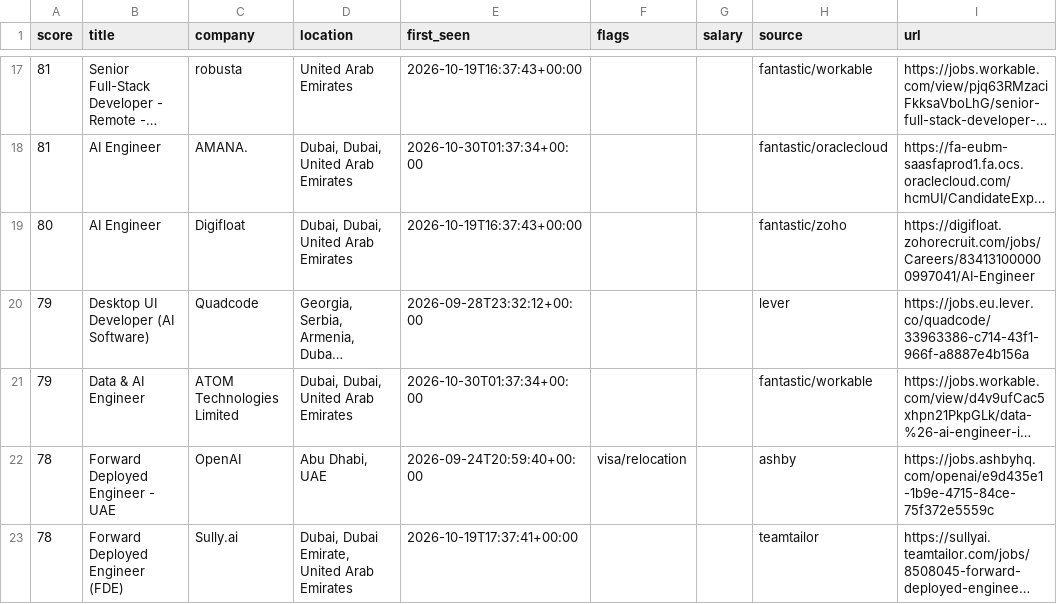
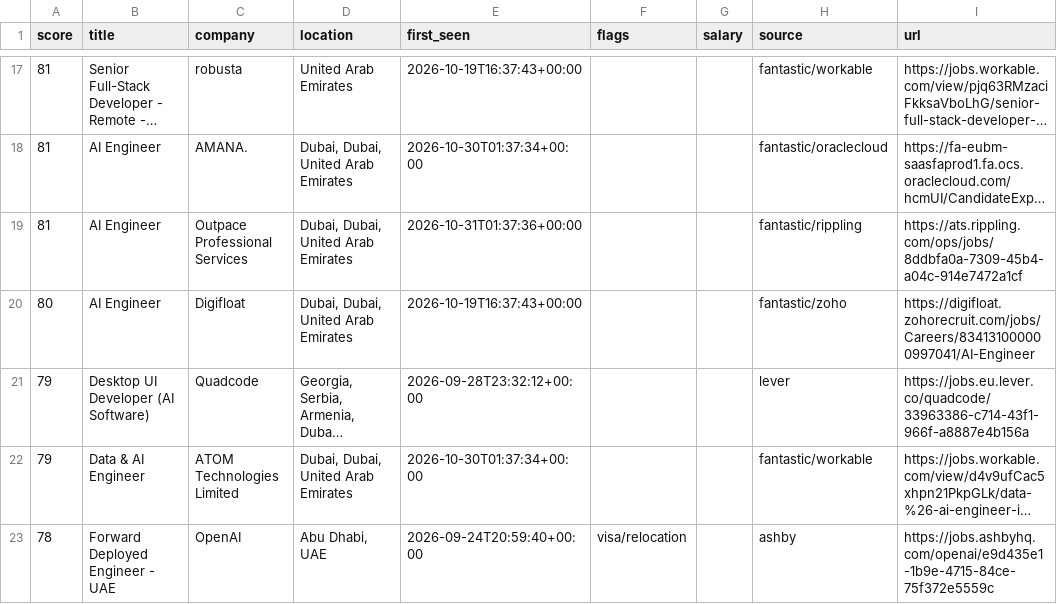
Before and after one commit to hafiz-hilalhumaid/uae-job-radar, a CSV file: data/matches.csv, drawn as a sheet; only a part is shown, gaps mark what is left out; the shorter side is filled out with more unchanged rows; long unchanged cells end in …; the diff covers the shown part only; the diff names each change by its address in the sheet, - before the commit and + after, or states it on an @@ line.

```diff
--- a/data/matches.csv
+++ b/data/matches.csv
+row 19: 81 | AI Engineer | Outpace Professional Services | Dubai, Dubai, United Arab Emirates | 2026-10-31T01:37:36+00:00 |  |  | fantastic/rippling | https://ats.rippling.com/ops/jobs/8ddbfa0a-7309-45b4-a04c-914e7472a1cf
```
Also changed, not shown: 3 added rows elsewhere in this file, 3 other files.
